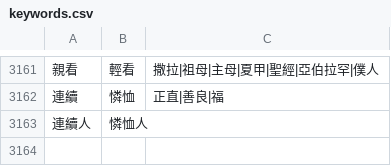
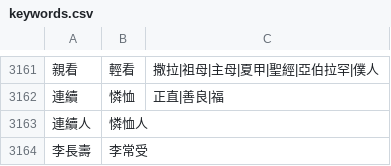
Before and after one commit to Enoooch0921/Srt-Christian-vocabulary-replacement, a CSV file: keywords.csv, drawn as a sheet; only a part is shown, gaps mark what is left out; the diff names each change by its address in the sheet, - before the commit and + after, or states it on an @@ line.

Commit message:
Update keywords.csv

```diff
--- a/keywords.csv
+++ b/keywords.csv
+row 3164: 李長壽 | 李常受
```
